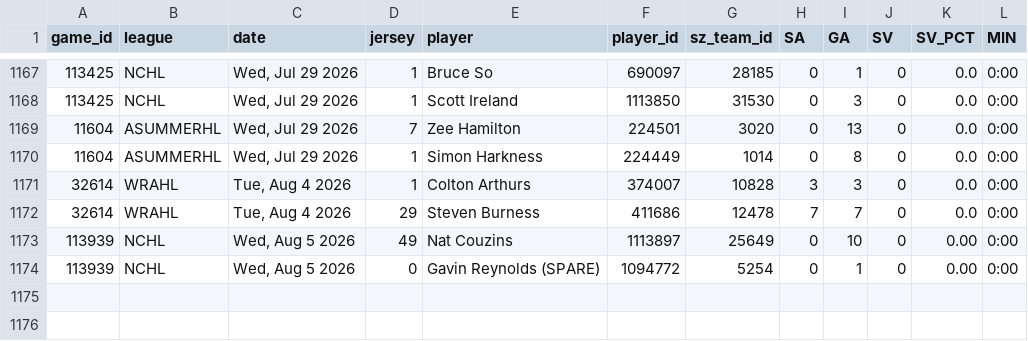
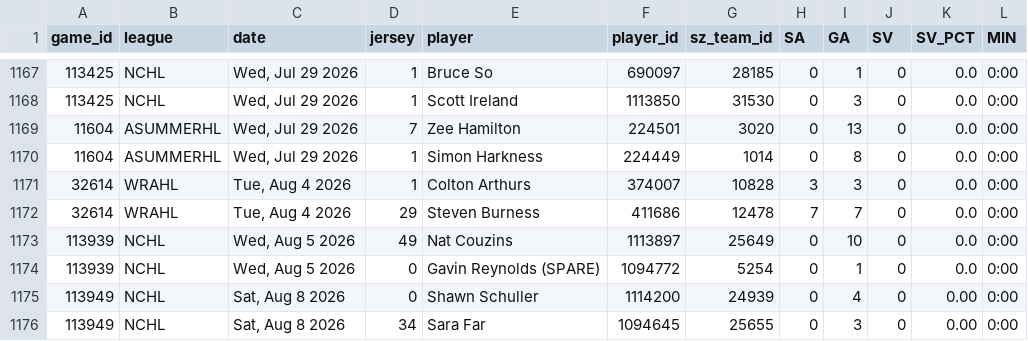
Before and after one commit to sw1nd3n/govs-games, a CSV file: game_goalie_stats.csv, drawn as a sheet; only a part is shown, gaps mark what is left out.

```diff
--- a/game_goalie_stats.csv
+++ b/game_goalie_stats.csv
@@ -1172,3 +1172,5 @@ game_id,league,date,jersey,player,player_id,sz_team_id,SA,GA,SV,SV_PCT,MIN
 32614,WRAHL,"Tue, Aug 4 2026",29,Steven Burness,411686,12478,7,7,0,0.0,0:00
-113939,NCHL,"Wed, Aug 5 2026",49,Nat Couzins,1113897,25649,0,10,0,0.00,0:00
-113939,NCHL,"Wed, Aug 5 2026",0,Gavin Reynolds (SPARE),1094772,5254,0,1,0,0.00,0:00
+113939,NCHL,"Wed, Aug 5 2026",49,Nat Couzins,1113897,25649,0,10,0,0.0,0:00
+113939,NCHL,"Wed, Aug 5 2026",0,Gavin Reynolds (SPARE),1094772,5254,0,1,0,0.0,0:00
+113949,NCHL,"Sat, Aug 8 2026",0,Shawn Schuller,1114200,24939,0,4,0,0.00,0:00
+113949,NCHL,"Sat, Aug 8 2026",34,Sara  Far,1094645,25655,0,3,0,0.00,0:00
```
Also changed, not shown: game_player_stats.csv, games.csv.
